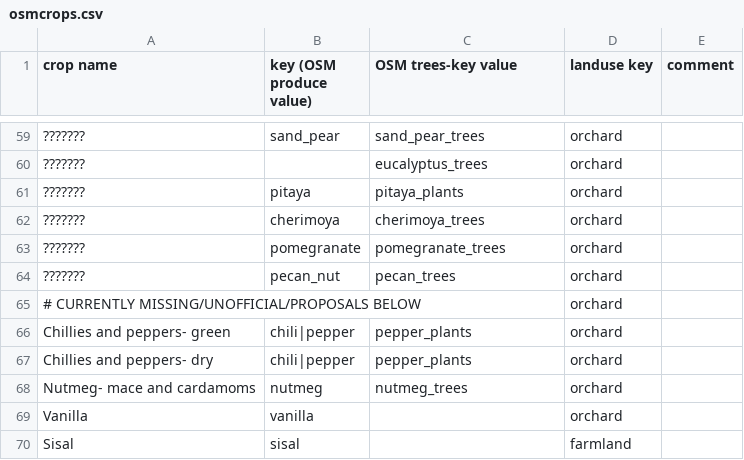
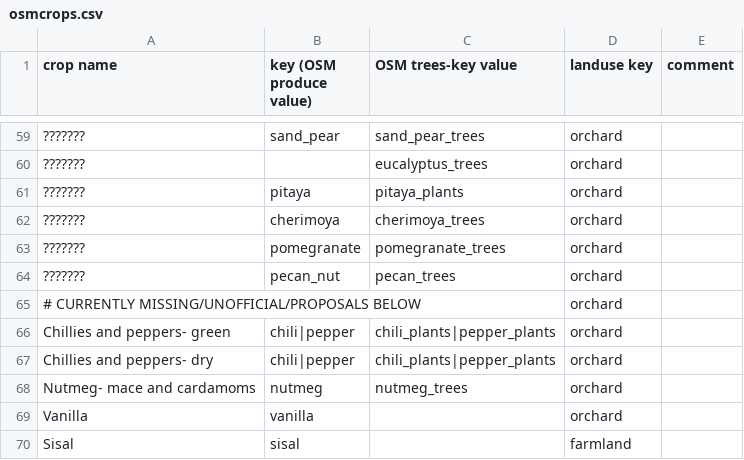
Before and after one commit to rugk/crops-parser, a CSV file: osmcrops.csv, drawn as a sheet; only a part is shown, gaps mark what is left out; the diff names each change by its address in the sheet, - before the commit and + after, or states it on an @@ line.

Commit message:
Add chili plants too

```diff
--- a/osmcrops.csv
+++ b/osmcrops.csv
-C66:C67 (OSM trees-key value): pepper_plants
+C66:C67 (OSM trees-key value): chili_plants|pepper_plants
```
